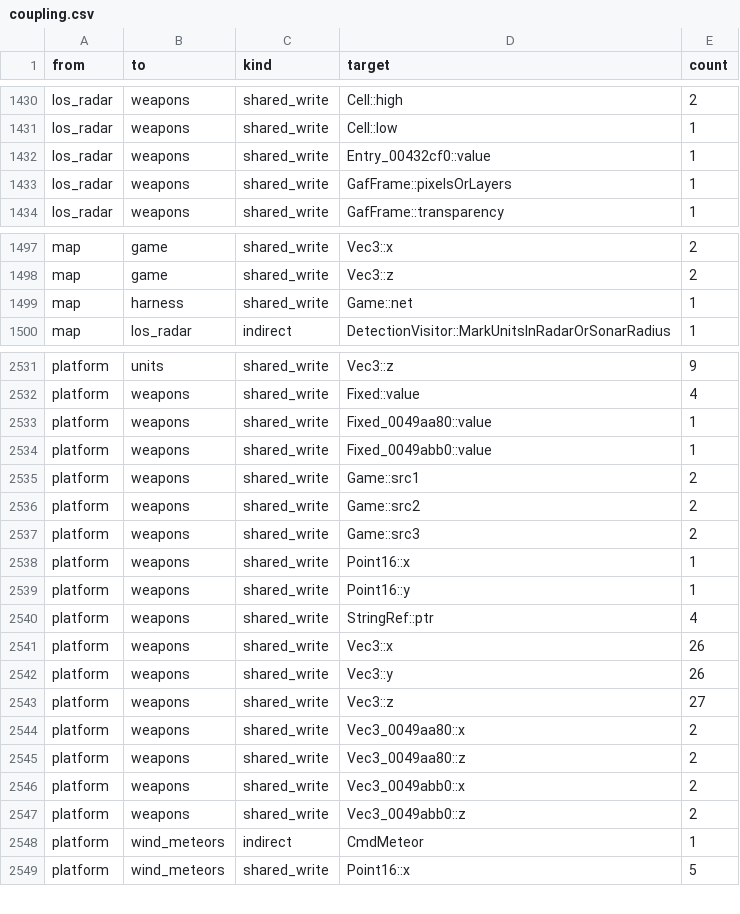
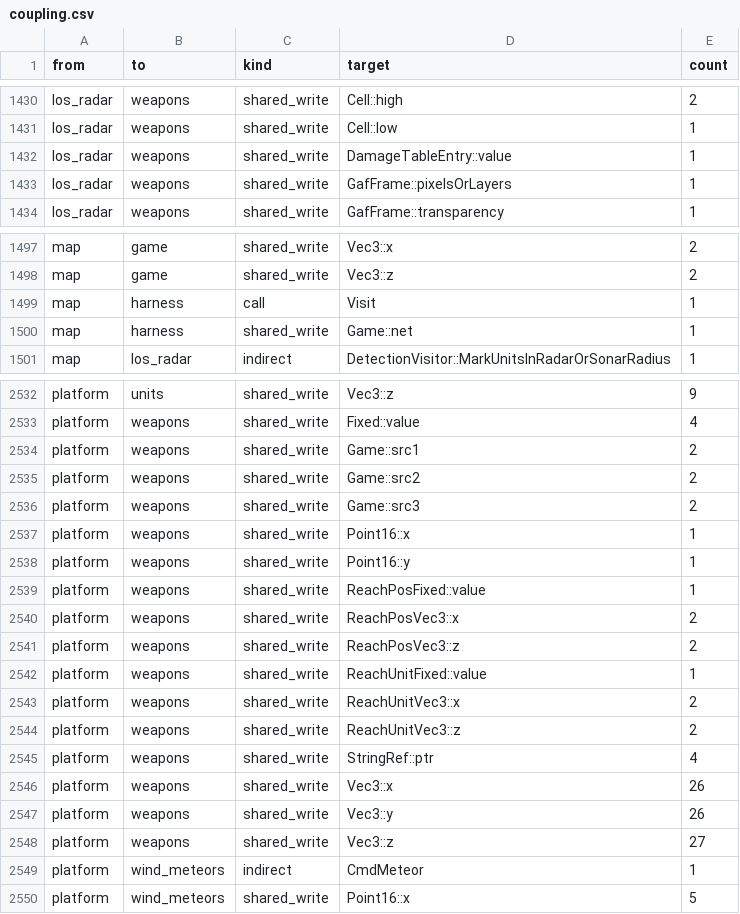
Before and after one commit to ozgb/byte-tactics-moddable, a CSV file: data/coupling.csv, drawn as a sheet; only a part is shown, gaps mark what is left out.

```diff
--- a/data/coupling.csv
+++ b/data/coupling.csv
@@ -1431,3 +1431,3 @@ los_radar,weapons,shared_write,Cell::high,2
 los_radar,weapons,shared_write,Cell::low,1
-los_radar,weapons,shared_write,Entry_00432cf0::value,1
+los_radar,weapons,shared_write,DamageTableEntry::value,1
 los_radar,weapons,shared_write,GafFrame::pixelsOrLayers,1
@@ -1498,2 +1498,3 @@ map,game,shared_write,Vec3::x,2
 map,game,shared_write,Vec3::z,2
+map,harness,call,Visit,1
 map,harness,shared_write,Game::net,1
@@ -2532,4 +2533,2 @@ platform,units,shared_write,Vec3::z,9
 platform,weapons,shared_write,Fixed::value,4
-platform,weapons,shared_write,Fixed_0049aa80::value,1
-platform,weapons,shared_write,Fixed_0049abb0::value,1
 platform,weapons,shared_write,Game::src1,2
@@ -2539,2 +2538,8 @@ platform,weapons,shared_write,Point16::x,1
 platform,weapons,shared_write,Point16::y,1
+platform,weapons,shared_write,ReachPosFixed::value,1
+platform,weapons,shared_write,ReachPosVec3::x,2
+platform,weapons,shared_write,ReachPosVec3::z,2
+platform,weapons,shared_write,ReachUnitFixed::value,1
+platform,weapons,shared_write,ReachUnitVec3::x,2
+platform,weapons,shared_write,ReachUnitVec3::z,2
 platform,weapons,shared_write,StringRef::ptr,4
@@ -2543,6 +2548,2 @@ platform,weapons,shared_write,Vec3::y,26
 platform,weapons,shared_write,Vec3::z,27
-platform,weapons,shared_write,Vec3_0049aa80::x,2
-platform,weapons,shared_write,Vec3_0049aa80::z,2
-platform,weapons,shared_write,Vec3_0049abb0::x,2
-platform,weapons,shared_write,Vec3_0049abb0::z,2
 platform,wind_meteors,indirect,CmdMeteor,1
```
Also changed, not shown: data/hazards.csv, data/headers_left_out.csv, 13 other files.
